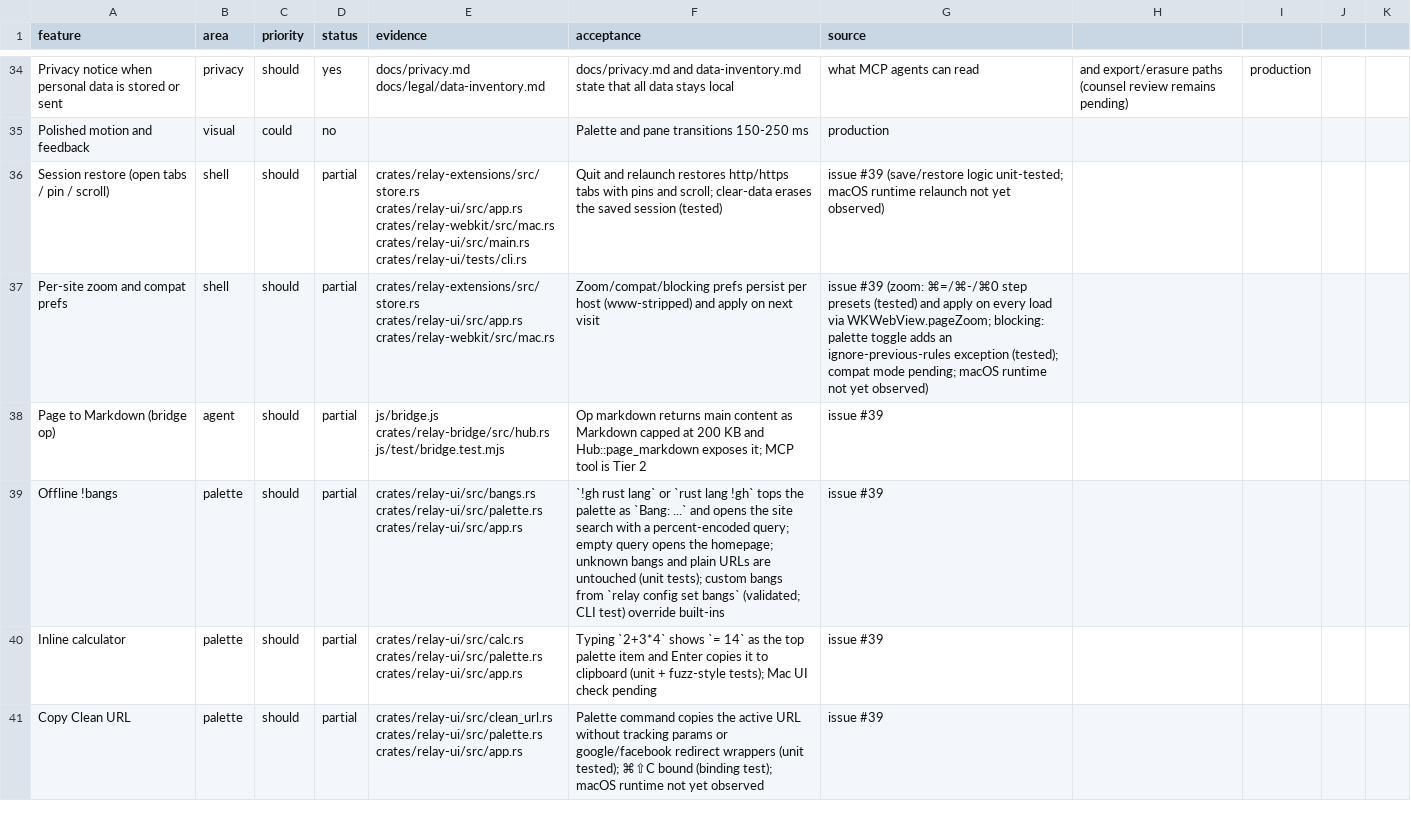
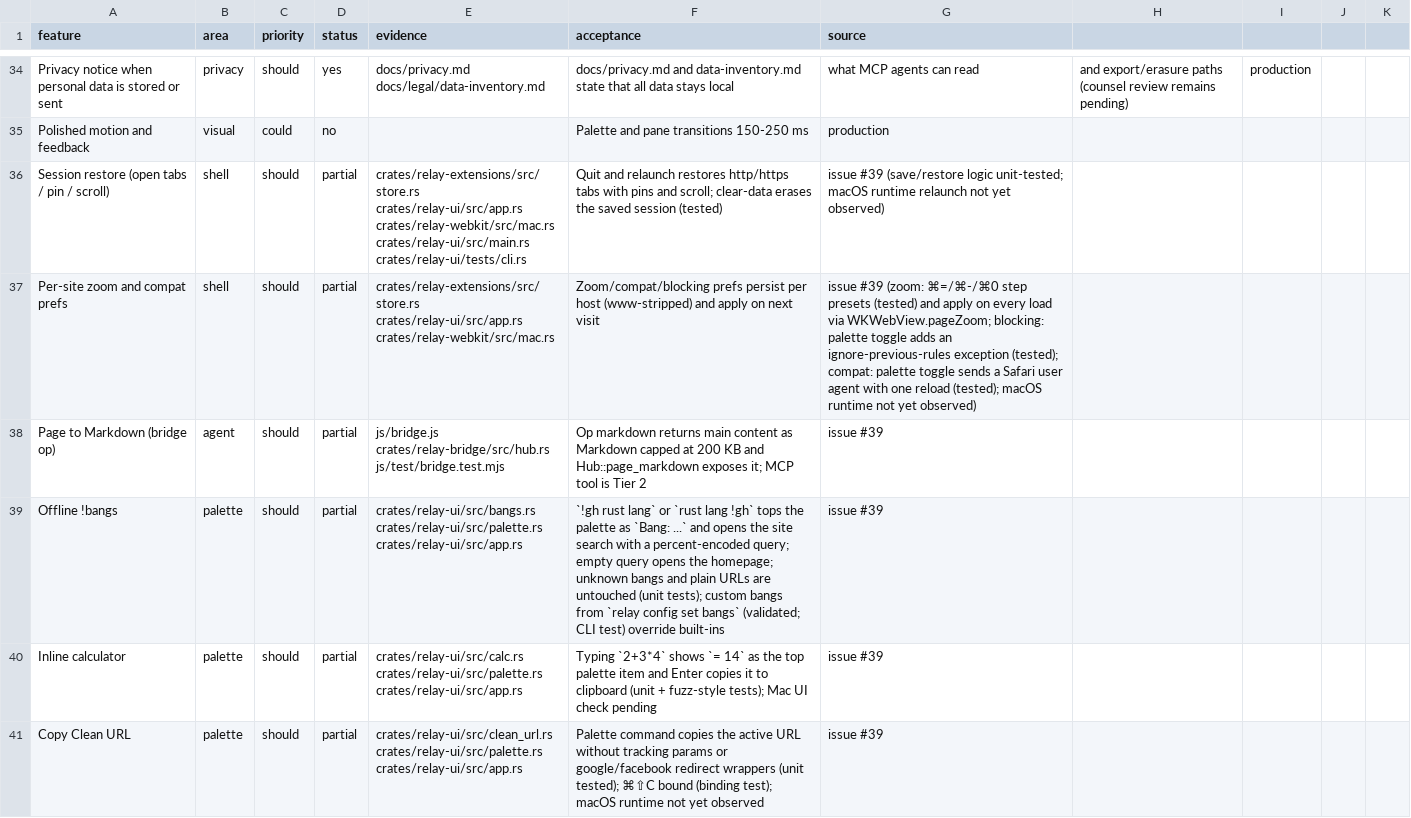
Before and after one commit to TomSzenessy/RelayBrowser, a CSV file: docs/product/features.csv, drawn as a sheet; only a part is shown, gaps mark what is left out.

```diff
--- a/docs/product/features.csv
+++ b/docs/product/features.csv
@@ -36,3 +36,3 @@ Polished motion and feedback,visual,could,no,,Palette and pane transitions 150-2
 Session restore (open tabs / pin / scroll),shell,should,partial,crates/relay-extensions/src/store.rs crates/relay-ui/src/app.rs crates/relay-webkit/src/mac.rs crates/relay-ui/src/main.rs crates/relay-ui/tests/cli.rs,Quit and relaunch restores http/https tabs with pins and scroll; clear-data erases the saved session (tested),issue #39 (save/restore logic unit-tested; macOS runtime relaunch not yet observed)
-Per-site zoom and compat prefs,shell,should,partial,crates/relay-extensions/src/store.rs crates/relay-ui/src/app.rs crates/relay-webkit/src/mac.rs,Zoom/compat/blocking prefs persist per host (www-stripped) and apply on next visit,issue #39 (zoom: ⌘=/⌘-/⌘0 step presets (tested) and apply on every load via WKWebView.pageZoom; blocking: palette toggle adds an ignore-previous-rules exception (tested); compat mode pending; macOS runtime not yet observed)
+Per-site zoom and compat prefs,shell,should,partial,crates/relay-extensions/src/store.rs crates/relay-ui/src/app.rs crates/relay-webkit/src/mac.rs,Zoom/compat/blocking prefs persist per host (www-stripped) and apply on next visit,issue #39 (zoom: ⌘=/⌘-/⌘0 step presets (tested) and apply on every load via WKWebView.pageZoom; blocking: palette toggle adds an ignore-previous-rules exception (tested); compat: palette toggle sends a Safari user agent with one reload (tested); macOS runtime not yet observed)
 Page to Markdown (bridge op),agent,should,partial,js/bridge.js crates/relay-bridge/src/hub.rs js/test/bridge.test.mjs,Op markdown returns main content as Markdown capped at 200 KB and Hub::page_markdown exposes it; MCP tool is Tier 2,issue #39
```
Also changed, not shown: 5 other files.
